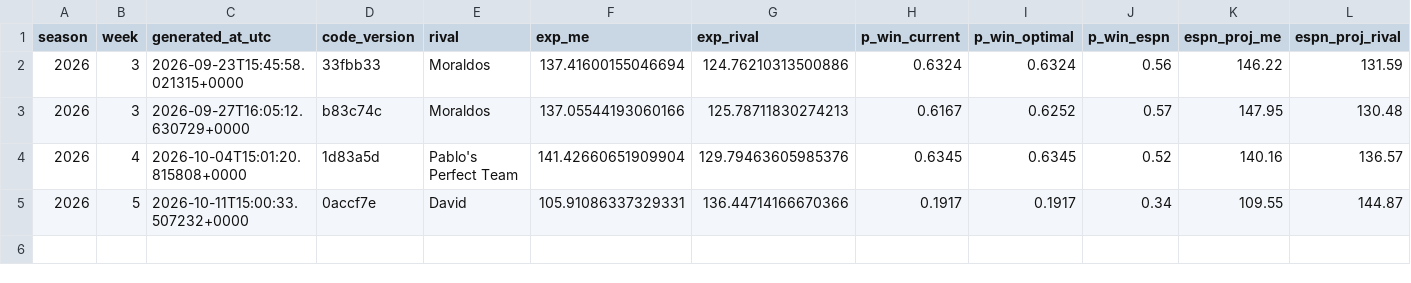
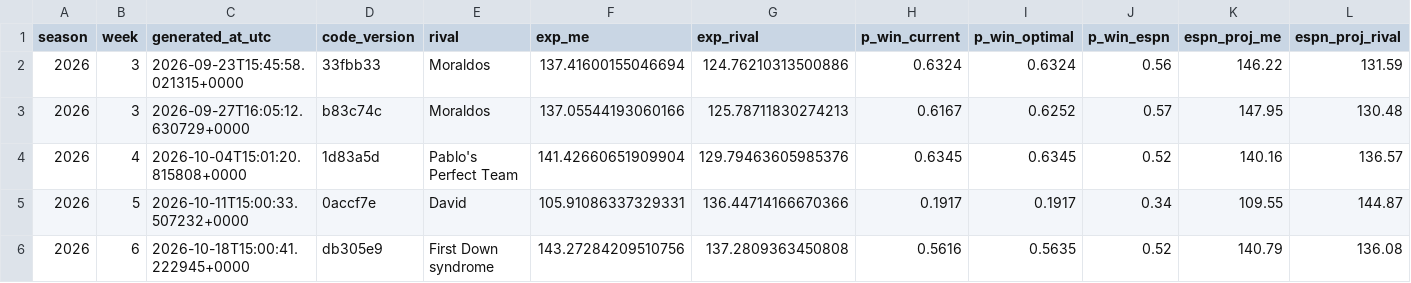
Before and after one commit to romogil99-max/fantasy-ml, a CSV file: data/predictions_log/winprob_2026.csv, drawn as a sheet; only a part is shown; rows hold the shown columns only; the diff names each change by its address in the sheet, - before the commit and + after, or states it on an @@ line.

Commit message:
Log 2026 week 6 predictions (automatic run, 2026-10-18 09:00 CST)
435 pre-game predictions generated with code version db305e9.
Win probability: Semana 6 vs First Down syndrome: P(ganar) alineación actual 56.2% · óptima 56.4% · ESPN 0.52 · puntos esperados 143.3 vs 137.3

```diff
--- a/data/predictions_log/winprob_2026.csv
+++ b/data/predictions_log/winprob_2026.csv
+row 6: 2026 | 6 | 2026-10-18T15:00:41.222945+0000 | db305e9 | First Down syndrome | 143.27284209510756 | 137.2809363450808 | 0.5616 | 0.5635 | 0.52 | 140.79 | 136.08
```
Also changed, not shown: 1 other file.
